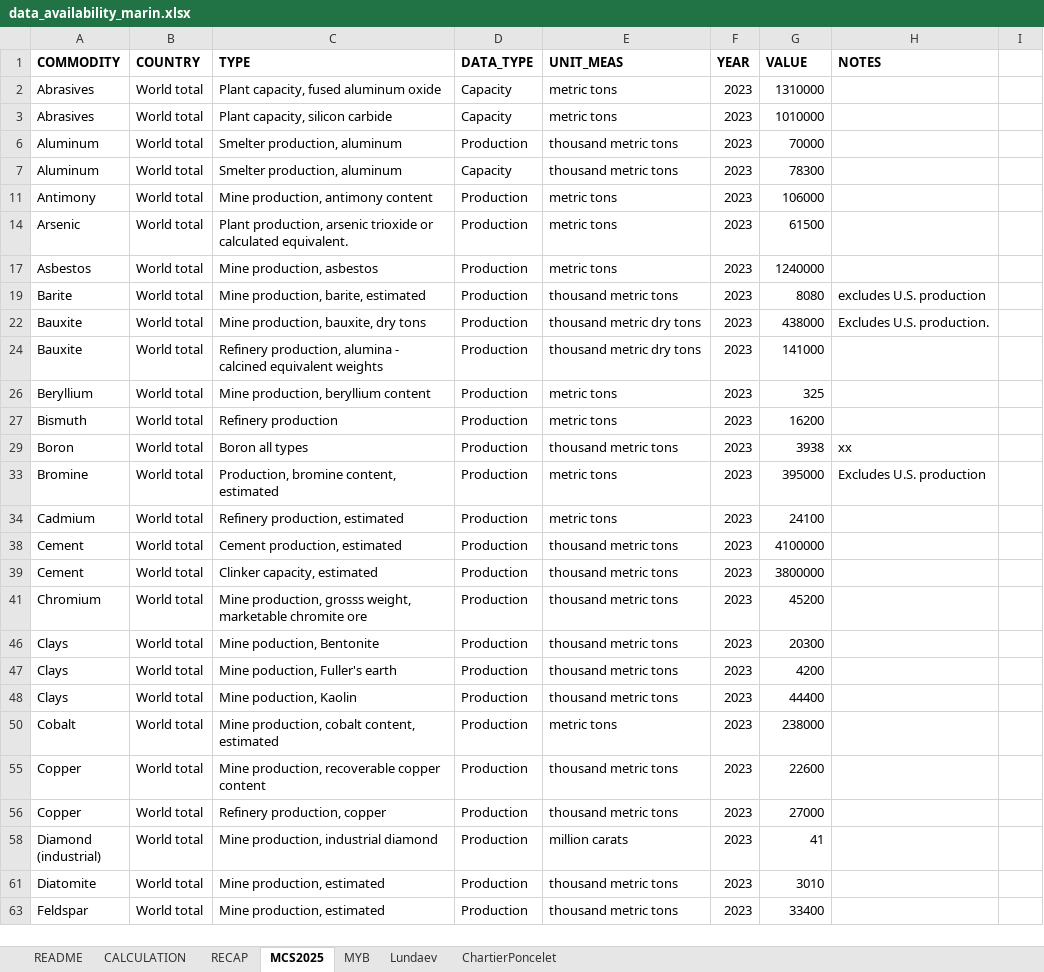
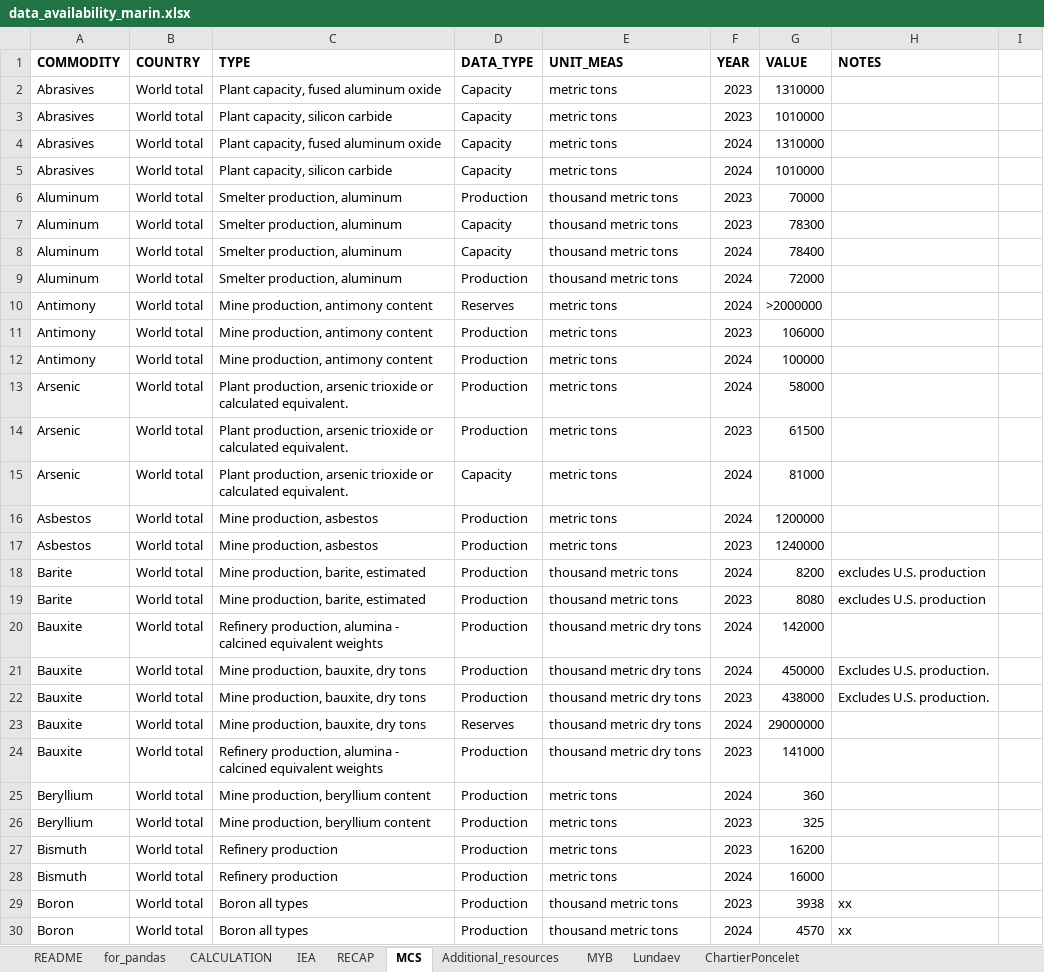
Before and after one commit to marpellan/plca_metals, an Excel workbook: data/data_minerals/data_availability_marin.xlsx, sheet MCS, drawn as a sheet; only a part is shown; the shorter side is filled out with more unchanged rows; values as stored, in another font and other column widths than the file's, no borders; the diff covers the shown part only; the diff names each change by its address in the sheet, - before the commit and + after, or states it on an @@ line.

Commit message:
Graphs for total economy done, added logscale visualisation

```diff
--- a/data/data_minerals/data_availability_marin.xlsx (sheet MCS)
+++ b/data/data_minerals/data_availability_marin.xlsx (sheet MCS)
-sheet tab: MCS2025
+sheet tab: MCS
+sheet tab: for_pandas
+sheet tab: IEA
+sheet tab: Additional_resources
@@ row 4 unhidden: Abrasives | World total | Plant capacity, fused aluminum oxide | Capacity | metric tons | 2024 | 1310000 @@
@@ row 5 unhidden: Abrasives | World total | Plant capacity, silicon carbide | Capacity | metric tons | 2024 | 1010000 @@
@@ row 8 unhidden: Aluminum | World total | Smelter production, aluminum | Capacity | thousand metric tons | 2024 | 78400 @@
@@ row 9 unhidden: Aluminum | World total | Smelter production, aluminum | Production | thousand metric tons | 2024 | 72000 @@
@@ row 10 unhidden: Antimony | World total | Mine production, antimony content | Reserves | metric tons | 2024 | >2000000 @@
@@ row 12 unhidden: Antimony | World total | Mine production, antimony content | Production | metric tons | 2024 | 100000 @@
@@ row 13 unhidden: Arsenic | World total | Plant production, arsenic trioxide or calculated equivalent. | Production | metric tons | 2024 | 58000 @@
@@ row 15 unhidden: Arsenic | World total | Plant production, arsenic trioxide or calculated equivalent. | Capacity | metric tons | 2024 | 81000 @@
@@ row 16 unhidden: Asbestos | World total | Mine production, asbestos | Production | metric tons | 2024 | 1200000 @@
@@ row 18 unhidden: Barite | World total | Mine production, barite, estimated | Production | thousand metric tons | 2024 | 8200 | excludes U.S. production @@
@@ row 20 unhidden: Bauxite | World total | Refinery production, alumina - calcined equivalent weights | Production | thousand metric dry tons | 2024 | 142000 @@
@@ row 21 unhidden: Bauxite | World total | Mine production, bauxite, dry tons | Production | thousand metric dry tons | 2024 | 450000 | Excludes U.S. production. @@
@@ row 23 unhidden: Bauxite | World total | Mine production, bauxite, dry tons | Reserves | thousand metric dry tons | 2024 | 29000000 @@
@@ row 25 unhidden: Beryllium | World total | Mine production, beryllium content | Production | metric tons | 2024 | 360 @@
@@ row 28 unhidden: Bismuth | World total | Refinery production | Production | metric tons | 2024 | 16000 @@
@@ row 30 unhidden: Boron | World total | Boron all types | Production | thousand metric tons | 2024 | 4570 | xx @@
```
Also changed, not shown: 5 added rows, 2 moved rows, 122 hidden or unhidden rows and 1 edited cell elsewhere in this sheet, sheet ChartierPoncelet, sheet CALCULATION, sheet MYB, sheet README, data/data_metals.xlsx, 43 other files.
